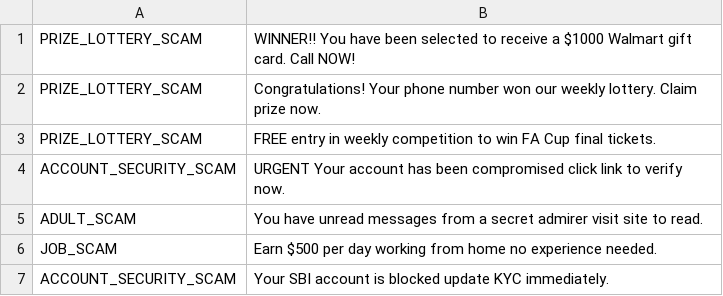
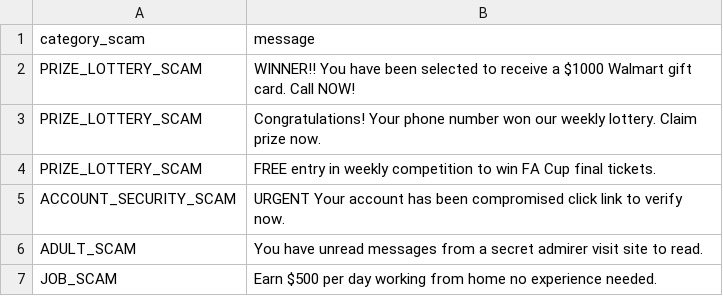
Before and after one commit to nikhilrathore08/CyberShieldAI, a CSV file: data/scam_messages.csv, drawn as a sheet; only a part is shown; the shorter side is filled out with more unchanged rows.

```diff
--- a/data/scam_messages.csv
+++ b/data/scam_messages.csv
@@ -1 +1,2 @@
+category_scam,message,
 PRIZE_LOTTERY_SCAM,WINNER!! You have been selected to receive a $1000 Walmart gift card. Call NOW!,
```
Also changed, not shown: 4 other files.
